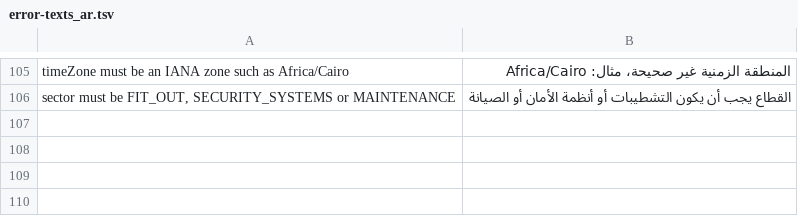
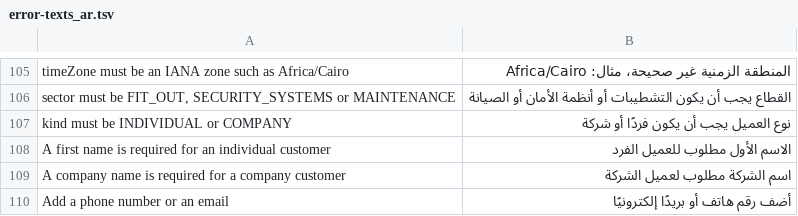
Before and after one commit to ali-kassab/crm-platform, a TSV file: backend/src/main/resources/i18n/error-texts_ar.tsv, drawn as a sheet; only a part is shown, gaps mark what is left out; the diff names each change by its address in the sheet, - before the commit and + after, or states it on an @@ line.

Commit message:
feat(crm): individual and company customers, Arabic-aware search, customer history
Customers (D10, V11):
- contacts.kind INDIVIDUAL / COMPANY (default INDIVIDUAL); an individual needs
  a first name, a company needs a company name (person name optional)
- email is optional (unique only when present); every customer needs at
  least one phone, mobile, work phone or email; enforced in the service and
  by database constraints; kind filter on GET /contacts
- fullName shows the company name for company customers

Arabic-aware search:
- SQL function app_search_norm (V11) and its Java twin SearchText drop
  tashkeel and tatweel and unify alef forms, alef maqsura and teh marbuta,
  so searching 'احمد' finds 'أحمد'; registered with Hibernate through a
  FunctionContributor
- every list search (contacts, locations, projects, jobs, tasks,
  warranties, transactions, reference data, templates, flowcharts) compares
  normalised text; a test checks Java and SQL normalise identically

Customer history:
- new read-only reporting module; GET /api/v1/contacts/{id}/history returns
  the customer's projects, jobs and warranties, plus totals and recent
  transactions when the caller has finance:read
- built only from public module APIs: Projects.ofContact, Jobs.ofProjects,
  Warranties.ofProjects and the new finance.Accounting

Tests: CustomersIT (5); ContactsIT and LocalizationIT adjusted for the new
optional-email and name rules.

```diff
--- a/backend/src/main/resources/i18n/error-texts_ar.tsv
+++ b/backend/src/main/resources/i18n/error-texts_ar.tsv
+row 107: kind must be INDIVIDUAL or COMPANY | نوع العميل يجب أن يكون فردًا أو شركة
+row 108: A first name is required for an individual customer | الاسم الأول مطلوب للعميل الفرد
+row 109: A company name is required for a company customer | اسم الشركة مطلوب لعميل الشركة
+row 110: Add a phone number or an email | أضف رقم هاتف أو بريدًا إلكترونيًا
```
Also changed, not shown: 36 other files.
